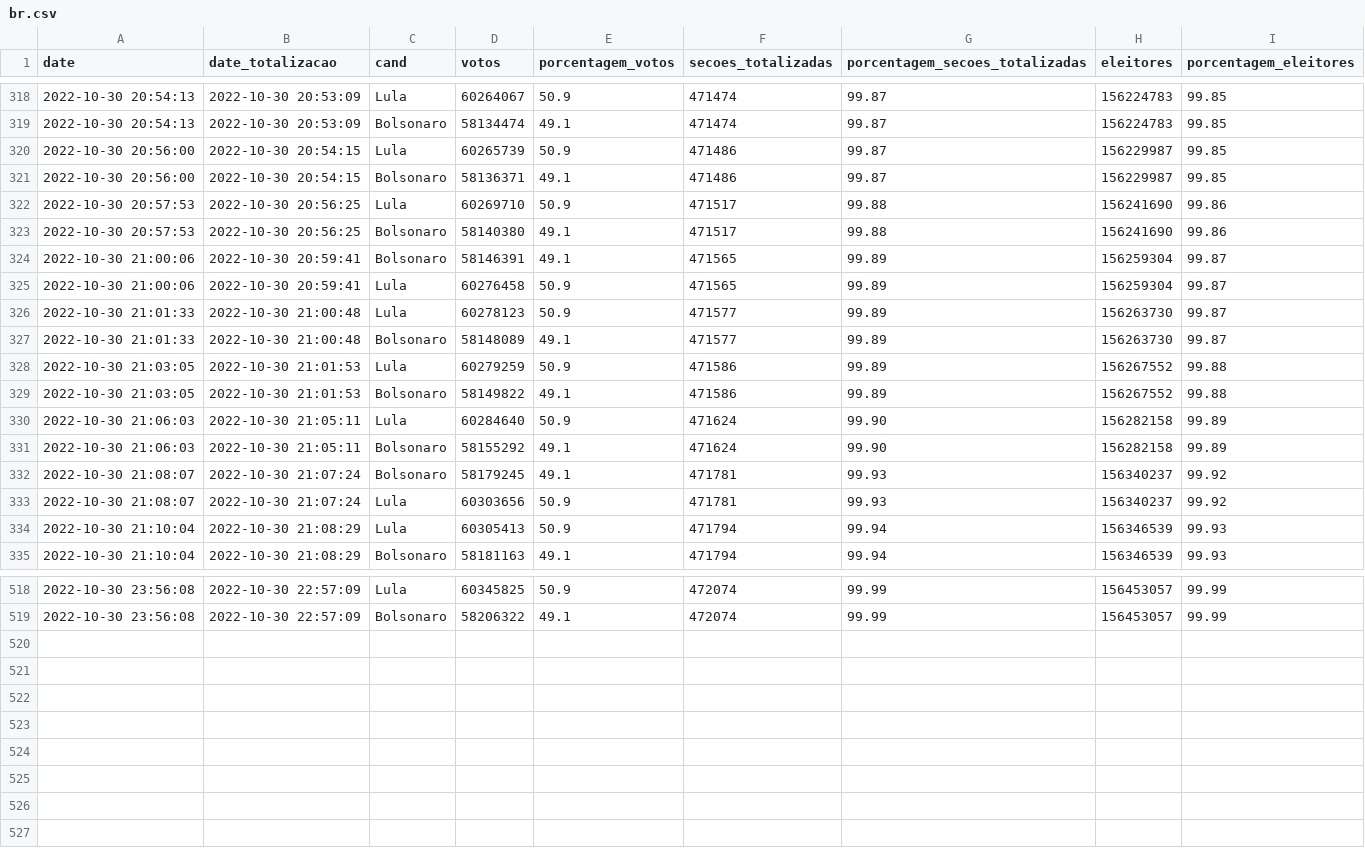
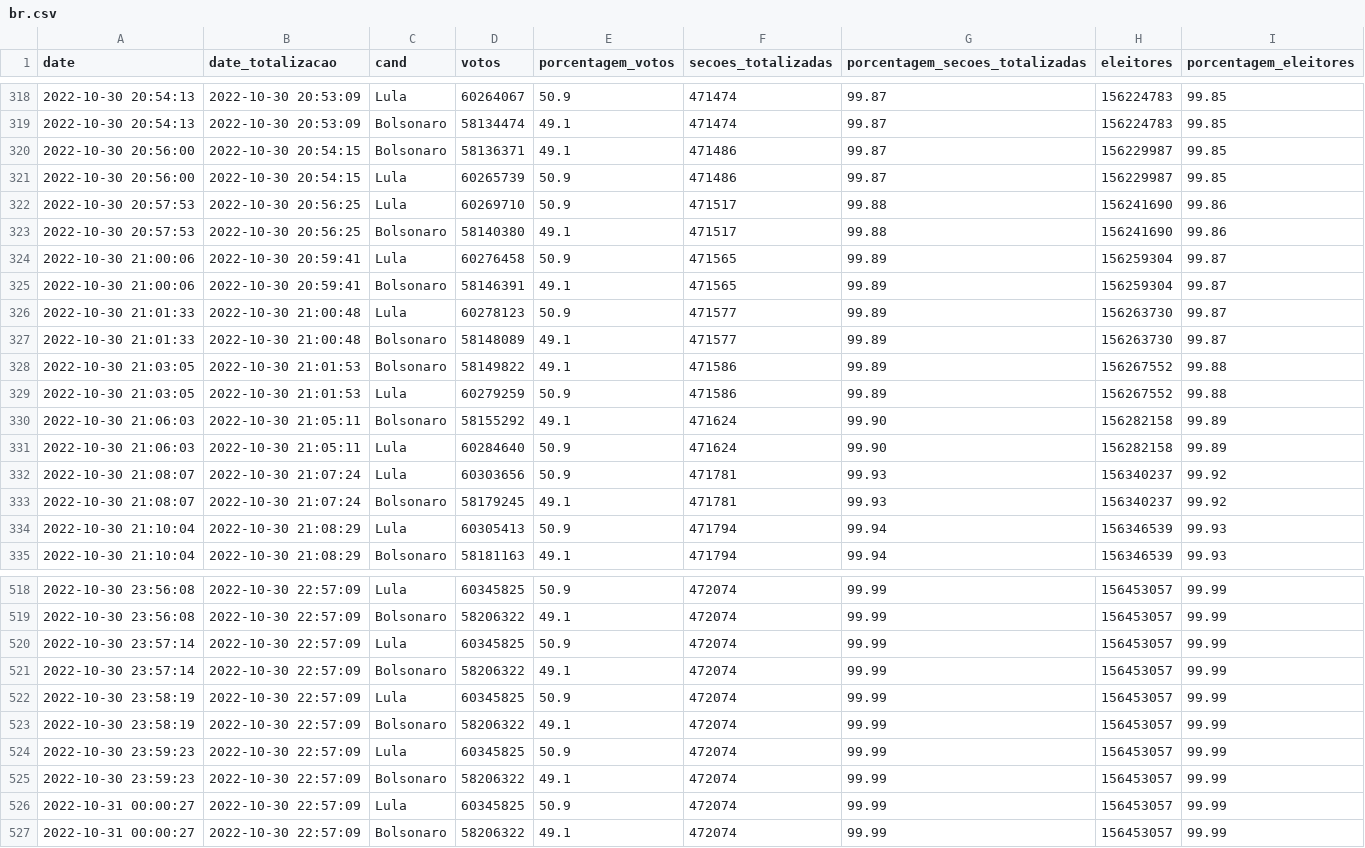
Before and after one commit to wcota/br_eleicoes_2022_2T, a CSV file: br.csv, drawn as a sheet; only a part is shown, gaps mark what is left out; the diff covers the shown part only.

```diff
--- a/br.csv
+++ b/br.csv
@@ -319,16 +319,16 @@ date,date_totalizacao,cand,votos,porcentagem_votos,secoes_totalizadas,porcentage
 2022-10-30 20:54:13,2022-10-30 20:53:09,Bolsonaro,58134474,49.1,471474,99.87,156224783,99.85
+2022-10-30 20:56:00,2022-10-30 20:54:15,Bolsonaro,58136371,49.1,471486,99.87,156229987,99.85
 2022-10-30 20:56:00,2022-10-30 20:54:15,Lula,60265739,50.9,471486,99.87,156229987,99.85
-2022-10-30 20:56:00,2022-10-30 20:54:15,Bolsonaro,58136371,49.1,471486,99.87,156229987,99.85
 2022-10-30 20:57:53,2022-10-30 20:56:25,Lula,60269710,50.9,471517,99.88,156241690,99.86
 2022-10-30 20:57:53,2022-10-30 20:56:25,Bolsonaro,58140380,49.1,471517,99.88,156241690,99.86
+2022-10-30 21:00:06,2022-10-30 20:59:41,Lula,60276458,50.9,471565,99.89,156259304,99.87
 2022-10-30 21:00:06,2022-10-30 20:59:41,Bolsonaro,58146391,49.1,471565,99.89,156259304,99.87
-2022-10-30 21:00:06,2022-10-30 20:59:41,Lula,60276458,50.9,471565,99.89,156259304,99.87
 2022-10-30 21:01:33,2022-10-30 21:00:48,Lula,60278123,50.9,471577,99.89,156263730,99.87
 2022-10-30 21:01:33,2022-10-30 21:00:48,Bolsonaro,58148089,49.1,471577,99.89,156263730,99.87
+2022-10-30 21:03:05,2022-10-30 21:01:53,Bolsonaro,58149822,49.1,471586,99.89,156267552,99.88
 2022-10-30 21:03:05,2022-10-30 21:01:53,Lula,60279259,50.9,471586,99.89,156267552,99.88
-2022-10-30 21:03:05,2022-10-30 21:01:53,Bolsonaro,58149822,49.1,471586,99.89,156267552,99.88
+2022-10-30 21:06:03,2022-10-30 21:05:11,Bolsonaro,58155292,49.1,471624,99.90,156282158,99.89
 2022-10-30 21:06:03,2022-10-30 21:05:11,Lula,60284640,50.9,471624,99.90,156282158,99.89
-2022-10-30 21:06:03,2022-10-30 21:05:11,Bolsonaro,58155292,49.1,471624,99.90,156282158,99.89
+2022-10-30 21:08:07,2022-10-30 21:07:24,Lula,60303656,50.9,471781,99.93,156340237,99.92
 2022-10-30 21:08:07,2022-10-30 21:07:24,Bolsonaro,58179245,49.1,471781,99.93,156340237,99.92
-2022-10-30 21:08:07,2022-10-30 21:07:24,Lula,60303656,50.9,471781,99.93,156340237,99.92
 2022-10-30 21:10:04,2022-10-30 21:08:29,Lula,60305413,50.9,471794,99.94,156346539,99.93
@@ -519 +519,9 @@ date,date_totalizacao,cand,votos,porcentagem_votos,secoes_totalizadas,porcentage
 2022-10-30 23:56:08,2022-10-30 22:57:09,Bolsonaro,58206322,49.1,472074,99.99,156453057,99.99
+2022-10-30 23:57:14,2022-10-30 22:57:09,Lula,60345825,50.9,472074,99.99,156453057,99.99
+2022-10-30 23:57:14,2022-10-30 22:57:09,Bolsonaro,58206322,49.1,472074,99.99,156453057,99.99
+2022-10-30 23:58:19,2022-10-30 22:57:09,Lula,60345825,50.9,472074,99.99,156453057,99.99
+2022-10-30 23:58:19,2022-10-30 22:57:09,Bolsonaro,58206322,49.1,472074,99.99,156453057,99.99
+2022-10-30 23:59:23,2022-10-30 22:57:09,Lula,60345825,50.9,472074,99.99,156453057,99.99
+2022-10-30 23:59:23,2022-10-30 22:57:09,Bolsonaro,58206322,49.1,472074,99.99,156453057,99.99
+2022-10-31 00:00:27,2022-10-30 22:57:09,Lula,60345825,50.9,472074,99.99,156453057,99.99
+2022-10-31 00:00:27,2022-10-30 22:57:09,Bolsonaro,58206322,49.1,472074,99.99,156453057,99.99
```
Also changed, not shown: 70 moved rows elsewhere in this file, am.csv, am_extra.csv, 3 other files.
